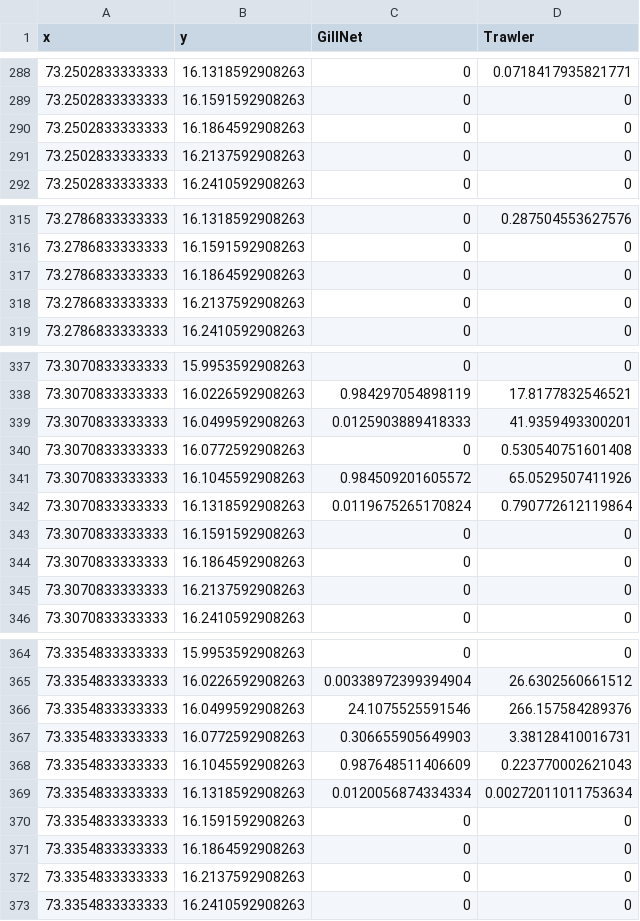
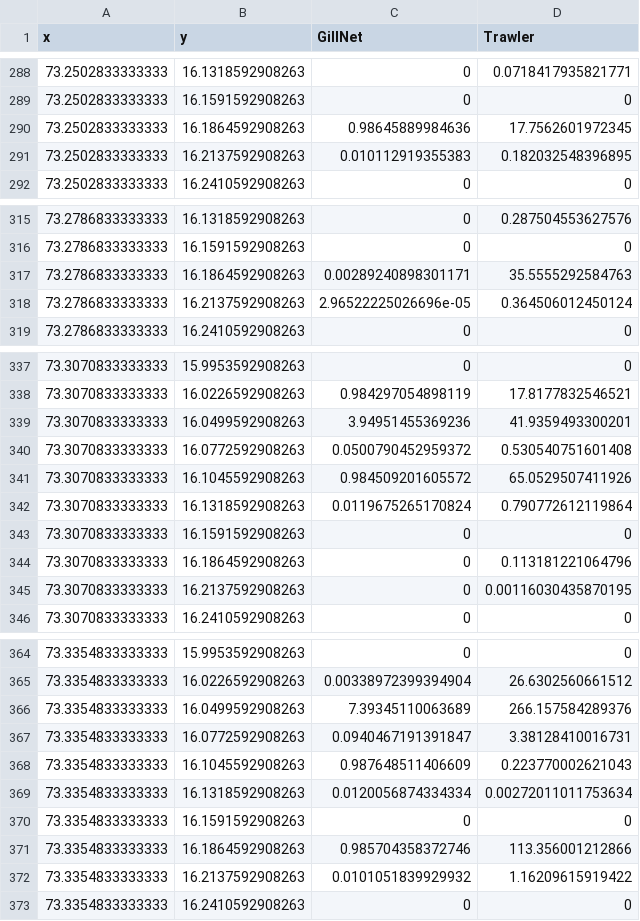
Before and after one commit to cheesesnakes/sea-snake-resource-use, a CSV file: Data/Fishing intensity_grid.csv, drawn as a sheet; only a part is shown, gaps mark what is left out; the diff covers the shown part only.

```diff
--- a/Data/Fishing intensity_grid.csv
+++ b/Data/Fishing intensity_grid.csv
@@ -289,4 +289,4 @@
 73.2502833333333,16.1591592908263,0,0
-73.2502833333333,16.1864592908263,0,0
-73.2502833333333,16.2137592908263,0,0
+73.2502833333333,16.1864592908263,0.98645889984636,17.7562601972345
+73.2502833333333,16.2137592908263,0.010112919355383,0.182032548396895
 73.2502833333333,16.2410592908263,0,0
@@ -316,4 +316,4 @@
 73.2786833333333,16.1591592908263,0,0
-73.2786833333333,16.1864592908263,0,0
-73.2786833333333,16.2137592908263,0,0
+73.2786833333333,16.1864592908263,0.00289240898301171,35.5555292584763
+73.2786833333333,16.2137592908263,2.96522225026696e-05,0.364506012450124
 73.2786833333333,16.2410592908263,0,0
@@ -338,4 +338,4 @@
 73.3070833333333,16.0226592908263,0.984297054898119,17.8177832546521
-73.3070833333333,16.0499592908263,0.0125903889418333,41.9359493300201
-73.3070833333333,16.0772592908263,0,0.530540751601408
+73.3070833333333,16.0499592908263,3.94951455369236,41.9359493300201
+73.3070833333333,16.0772592908263,0.0500790452959372,0.530540751601408
 73.3070833333333,16.1045592908263,0.984509201605572,65.0529507411926
@@ -343,4 +343,4 @@
 73.3070833333333,16.1591592908263,0,0
-73.3070833333333,16.1864592908263,0,0
-73.3070833333333,16.2137592908263,0,0
+73.3070833333333,16.1864592908263,0,0.113181221064796
+73.3070833333333,16.2137592908263,0,0.00116030435870195
 73.3070833333333,16.2410592908263,0,0
@@ -365,4 +365,4 @@
 73.3354833333333,16.0226592908263,0.00338972399394904,26.6302560661512
-73.3354833333333,16.0499592908263,24.1075525591546,266.157584289376
-73.3354833333333,16.0772592908263,0.306655905649903,3.38128410016731
+73.3354833333333,16.0499592908263,7.39345110063689,266.157584289376
+73.3354833333333,16.0772592908263,0.0940467191391847,3.38128410016731
 73.3354833333333,16.1045592908263,0.987648511406609,0.223770002621043
@@ -370,4 +370,4 @@
 73.3354833333333,16.1591592908263,0,0
-73.3354833333333,16.1864592908263,0,0
-73.3354833333333,16.2137592908263,0,0
+73.3354833333333,16.1864592908263,0.985704358372746,113.356001212866
+73.3354833333333,16.2137592908263,0.0101051839929932,1.16209615919422
 73.3354833333333,16.2410592908263,0,0
```
Also changed, not shown: 37 edited cells elsewhere in this file, 16 other files.
